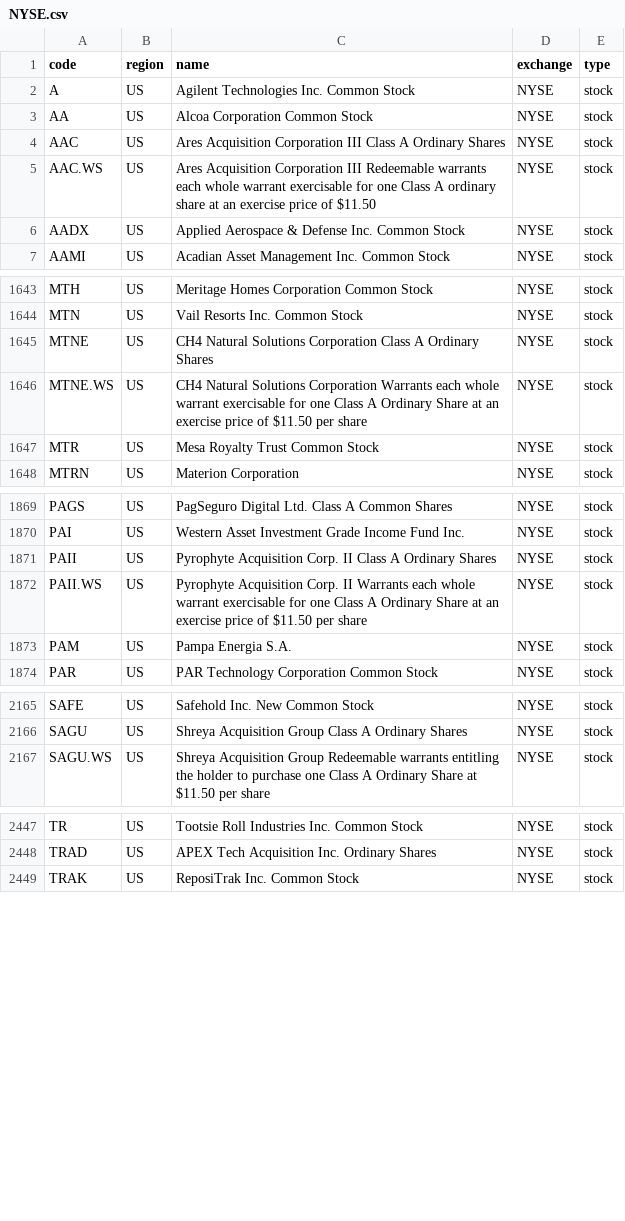
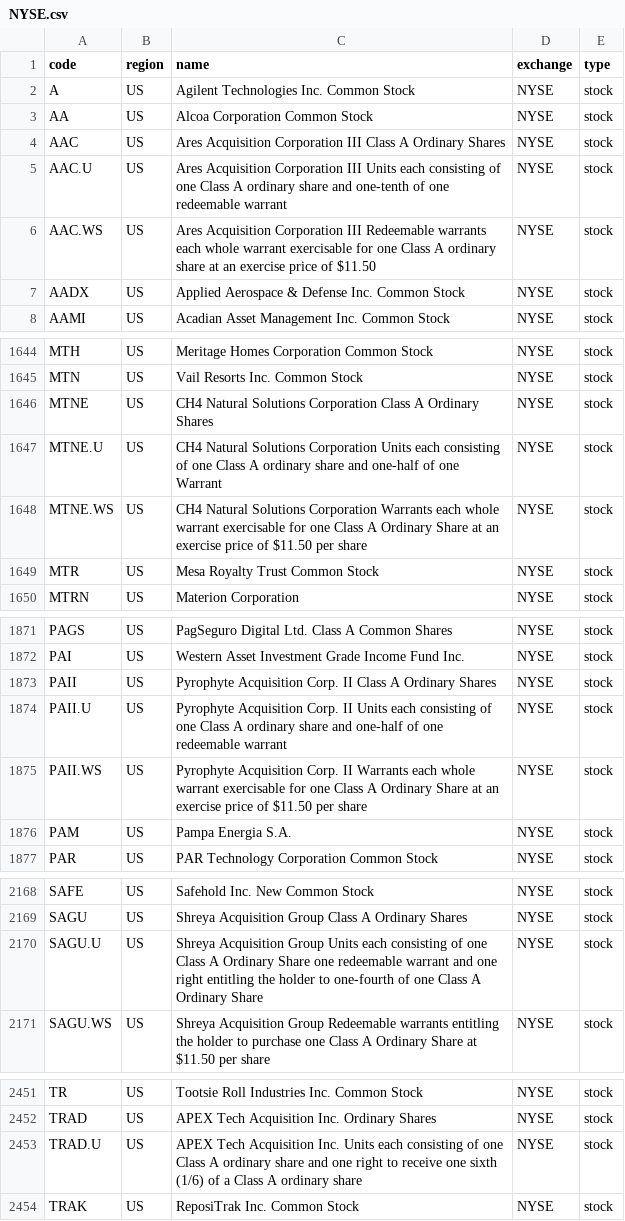
Before and after one commit to irachex/open-stock-data, a CSV file: symbols/NYSE.csv, drawn as a sheet; only a part is shown, gaps mark what is left out; the diff covers the shown part only.

```diff
--- a/symbols/NYSE.csv
+++ b/symbols/NYSE.csv
@@ -4,2 +4,3 @@ AA,US,Alcoa Corporation Common Stock,NYSE,stock
 AAC,US,Ares Acquisition Corporation III Class A Ordinary Shares,NYSE,stock
+AAC.U,US,Ares Acquisition Corporation III Units each consisting of one Class A ordinary share and one-tenth of one redeemable warrant,NYSE,stock
 AAC.WS,US,Ares Acquisition Corporation III Redeemable warrants each whole warrant exercisable for one Class A ordinary share at an exercise price of $11.50,NYSE,stock
@@ -1645,2 +1646,3 @@ MTN,US,Vail Resorts Inc. Common Stock,NYSE,stock
 MTNE,US,CH4 Natural Solutions Corporation Class A Ordinary Shares,NYSE,stock
+MTNE.U,US,CH4 Natural Solutions Corporation Units each consisting of one Class A ordinary share and one-half of one Warrant,NYSE,stock
 MTNE.WS,US,CH4 Natural Solutions Corporation Warrants each whole warrant exercisable for one Class A Ordinary Share at an exercise price of $11.50 per share,NYSE,stock
@@ -1871,2 +1873,3 @@ PAI,US,Western Asset Investment Grade Income Fund Inc.,NYSE,stock
 PAII,US,Pyrophyte Acquisition Corp. II Class A Ordinary Shares,NYSE,stock
+PAII.U,US,Pyrophyte Acquisition Corp. II Units each consisting of one Class A ordinary share and one-half of one redeemable warrant,NYSE,stock
 PAII.WS,US,Pyrophyte Acquisition Corp. II Warrants each whole warrant exercisable for one Class A Ordinary Share at an exercise price of $11.50 per share,NYSE,stock
@@ -2166,2 +2169,3 @@ SAFE,US,Safehold Inc. New Common Stock,NYSE,stock
 SAGU,US,Shreya Acquisition Group Class A Ordinary Shares,NYSE,stock
+SAGU.U,US,Shreya Acquisition Group Units each consisting of one Class A Ordinary Share one redeemable warrant and one right entitling the holder to one-fourth of one Class A Ordinary Share,NYSE,stock
 SAGU.WS,US,Shreya Acquisition Group Redeemable warrants entitling the holder to purchase one Class A Ordinary Share at $11.50 per share,NYSE,stock
@@ -2448,2 +2452,3 @@ TR,US,Tootsie Roll Industries Inc. Common Stock,NYSE,stock
 TRAD,US,APEX Tech Acquisition Inc. Ordinary Shares,NYSE,stock
+TRAD.U,US,APEX Tech Acquisition Inc. Units each consisting of one Class A ordinary share and one right to receive one sixth (1/6) of a Class A ordinary share,NYSE,stock
 TRAK,US,ReposiTrak Inc. Common Stock,NYSE,stock
```
Also changed, not shown: 2 added rows elsewhere in this file, symbols/BSE.csv, symbols/HKEX.csv, 2 other files.
